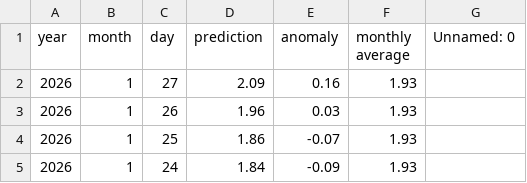
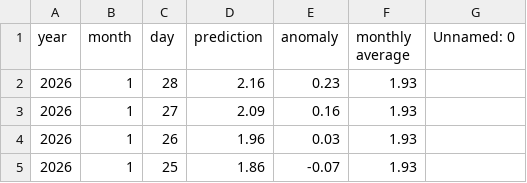
Before and after one commit to yoshi2149/head_rot, a CSV file: prediction_result.csv, drawn as a sheet; only a part is shown; the shorter side is filled out with more unchanged rows; the diff names each change by its address in the sheet, - before the commit and + after, or states it on an @@ line.

Commit message:
2026/01/21 - 03:00:32

```diff
--- a/prediction_result.csv
+++ b/prediction_result.csv
+row 2: 2026 | 1 | 28 | 2.16 | 0.23 | 1.93
```
